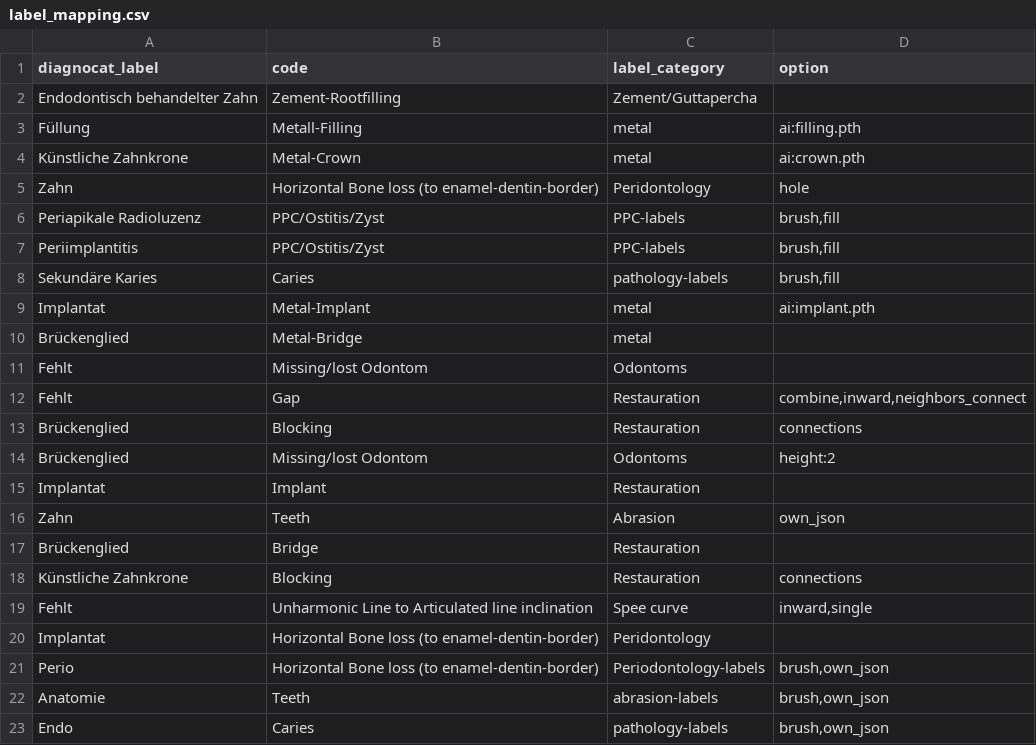
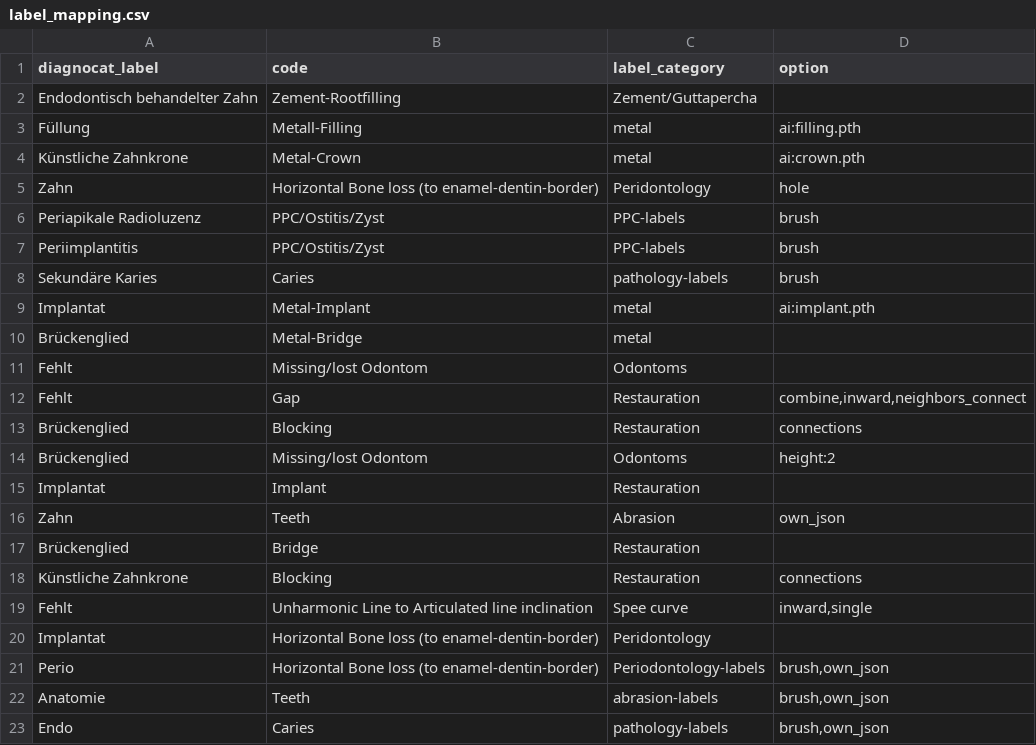
Before and after one commit to Schlutzkrapfen/Dignocat-to-LabelStudio-Converter, a CSV file: label_mapping.csv, drawn as a sheet.

Commit message:
updated the readme and added a save option for debuging

```diff
--- a/label_mapping.csv
+++ b/label_mapping.csv
@@ -6,5 +6,5 @@ Künstliche Zahnkrone	Metal-Crown	metal	ai:crown.pth
 Zahn	Horizontal Bone loss (to enamel-dentin-border)	Peridontology	hole
-Periapikale Radioluzenz	PPC/Ostitis/Zyst	PPC-labels	brush,fill
-Periimplantitis	PPC/Ostitis/Zyst	PPC-labels	brush,fill
-Sekundäre Karies	Caries	pathology-labels	brush,fill
+Periapikale Radioluzenz	PPC/Ostitis/Zyst	PPC-labels	brush
+Periimplantitis	PPC/Ostitis/Zyst	PPC-labels	brush
+Sekundäre Karies	Caries	pathology-labels	brush
 Implantat	Metal-Implant	metal	ai:implant.pth
```
Also changed, not shown: 6 other files.
